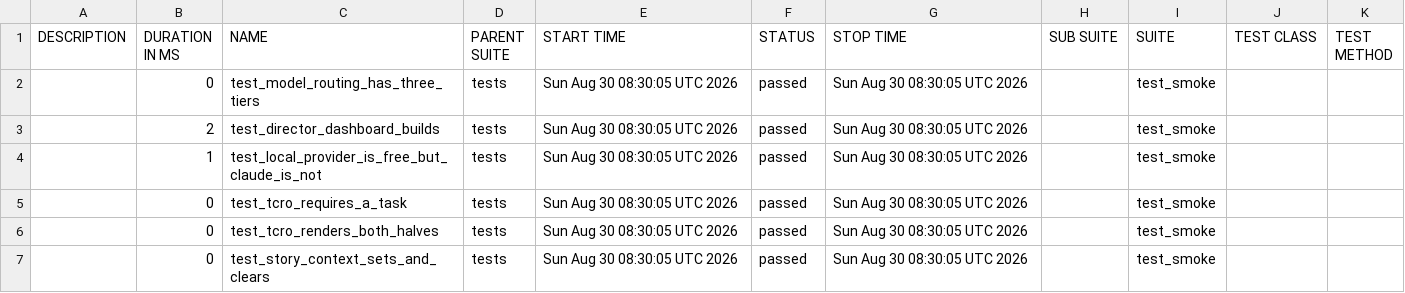
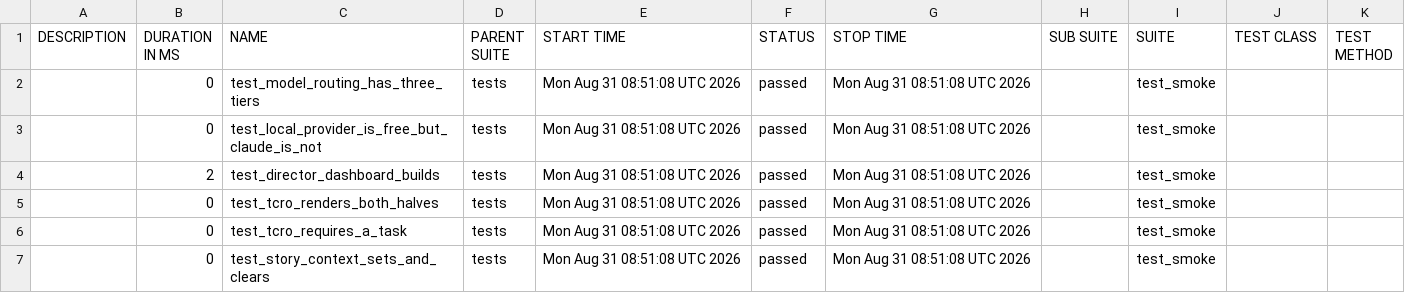
Before and after one commit to Anandraj-pro/OmniTest-AI, a CSV file: data/suites.csv, drawn as a sheet.

```diff
--- a/data/suites.csv
+++ b/data/suites.csv
@@ -1,7 +1,7 @@
 "DESCRIPTION","DURATION IN MS","NAME","PARENT SUITE","START TIME","STATUS","STOP TIME","SUB SUITE","SUITE","TEST CLASS","TEST METHOD"
-"","0","test_model_routing_has_three_tiers","tests","Sun Aug 30 08:30:05 UTC 2026","passed","Sun Aug 30 08:30:05 UTC 2026","","test_smoke","",""
-"","2","test_director_dashboard_builds","tests","Sun Aug 30 08:30:05 UTC 2026","passed","Sun Aug 30 08:30:05 UTC 2026","","test_smoke","",""
-"","1","test_local_provider_is_free_but_claude_is_not","tests","Sun Aug 30 08:30:05 UTC 2026","passed","Sun Aug 30 08:30:05 UTC 2026","","test_smoke","",""
-"","0","test_tcro_requires_a_task","tests","Sun Aug 30 08:30:05 UTC 2026","passed","Sun Aug 30 08:30:05 UTC 2026","","test_smoke","",""
-"","0","test_tcro_renders_both_halves","tests","Sun Aug 30 08:30:05 UTC 2026","passed","Sun Aug 30 08:30:05 UTC 2026","","test_smoke","",""
-"","0","test_story_context_sets_and_clears","tests","Sun Aug 30 08:30:05 UTC 2026","passed","Sun Aug 30 08:30:05 UTC 2026","","test_smoke","",""
+"","0","test_model_routing_has_three_tiers","tests","Mon Aug 31 08:51:08 UTC 2026","passed","Mon Aug 31 08:51:08 UTC 2026","","test_smoke","",""
+"","0","test_local_provider_is_free_but_claude_is_not","tests","Mon Aug 31 08:51:08 UTC 2026","passed","Mon Aug 31 08:51:08 UTC 2026","","test_smoke","",""
+"","2","test_director_dashboard_builds","tests","Mon Aug 31 08:51:08 UTC 2026","passed","Mon Aug 31 08:51:08 UTC 2026","","test_smoke","",""
+"","0","test_tcro_renders_both_halves","tests","Mon Aug 31 08:51:08 UTC 2026","passed","Mon Aug 31 08:51:08 UTC 2026","","test_smoke","",""
+"","0","test_tcro_requires_a_task","tests","Mon Aug 31 08:51:08 UTC 2026","passed","Mon Aug 31 08:51:08 UTC 2026","","test_smoke","",""
+"","0","test_story_context_sets_and_clears","tests","Mon Aug 31 08:51:08 UTC 2026","passed","Mon Aug 31 08:51:08 UTC 2026","","test_smoke","",""
```
Also changed, not shown: 26 other files.
